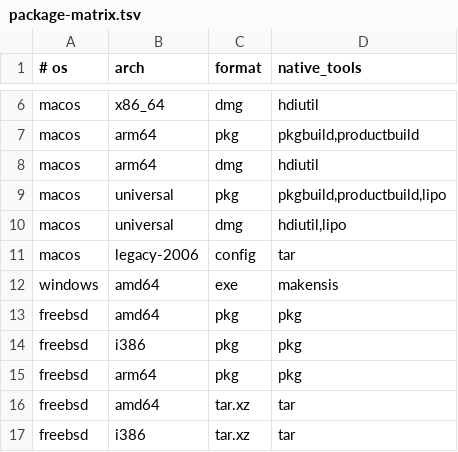
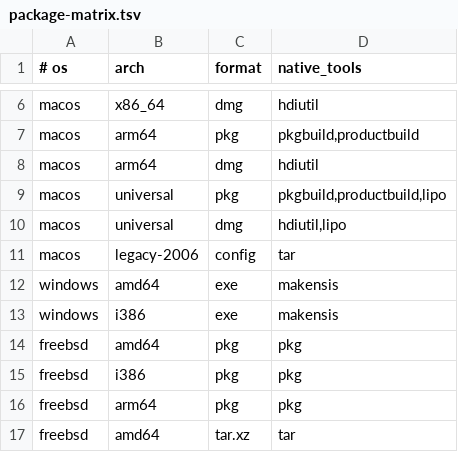
Before and after one commit to vitte-lang/vitte, a TSV file: scripts_build/package-matrix.tsv, drawn as a sheet; only a part is shown, gaps mark what is left out; the shorter side is filled out with more unchanged rows.

Commit message:
Complete Windows amd64 and i386 installer kits

```diff
--- a/scripts_build/package-matrix.tsv
+++ b/scripts_build/package-matrix.tsv
@@ -12,2 +12,3 @@ macos	legacy-2006	config	tar
 windows	amd64	exe	makensis
+windows	i386	exe	makensis
 freebsd	amd64	pkg	pkg
```
Also changed, not shown: 3 other files.
